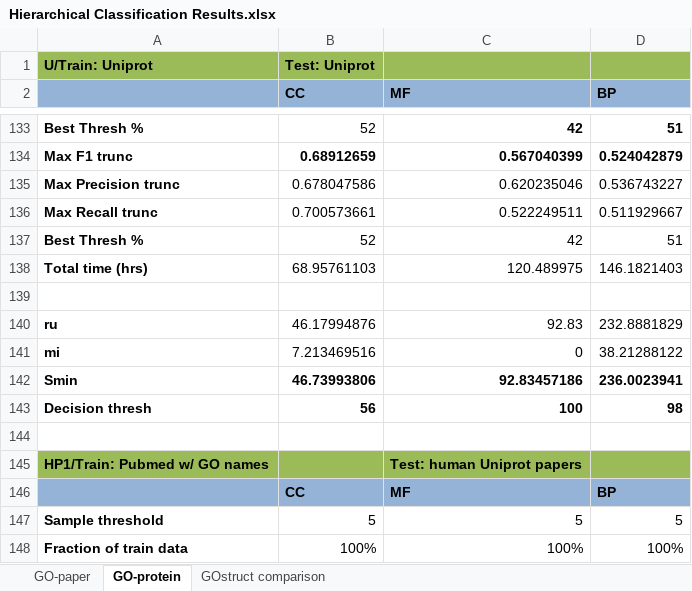
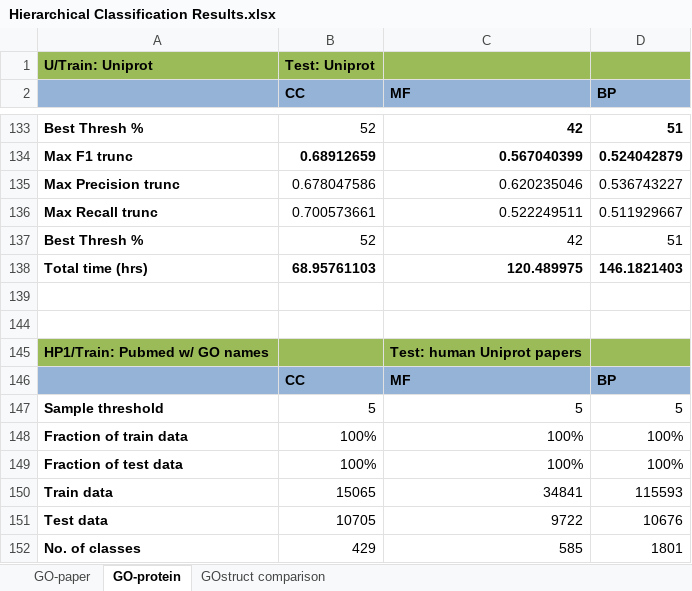
Before and after one commit to laineyzoo/protein_annotation, an Excel workbook: Hierarchical Classification Results.xlsx, sheet GO-protein, drawn as a sheet; only a part is shown, gaps mark what is left out; the shorter side is filled out with more unchanged rows; values as stored, in another font and other column widths than the file's, no borders; the diff names each change by its address in the sheet, - before the commit and + after, or states it on an @@ line.

```diff
--- a/Hierarchical Classification Results.xlsx (sheet GO-protein)
+++ b/Hierarchical Classification Results.xlsx (sheet GO-protein)
-B138:D138 bold: off
+B138:D138 bold: on
@@ row 140 hidden: ru | 46.17994876 | 92.83 | 232.8881829 @@
@@ row 141 hidden: mi | 7.213469516 | 0 | 38.21288122 @@
@@ row 142 hidden: Smin | 46.73993806 | 92.83457186 | 236.0023941 @@
@@ row 143 hidden: Decision thresh | 56 | 100 | 98 @@
```
Also changed, not shown: sheet GOstruct comparison, hidden cells.
